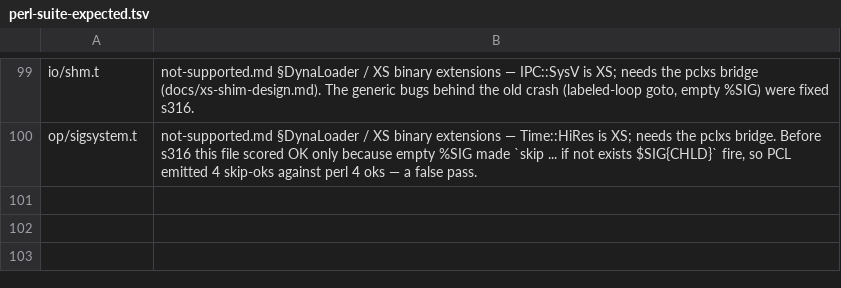
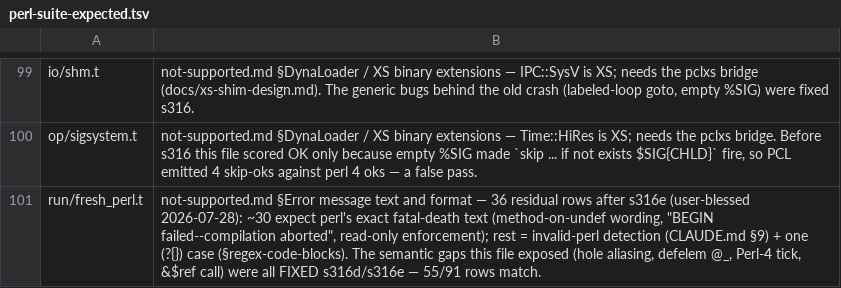
Before and after one commit to Percolisp/pcl, a TSV file: docs/perl-suite-expected.tsv, drawn as a sheet; only a part is shown, gaps mark what is left out; the diff names each change by its address in the sheet, - before the commit and + after, or states it on an @@ line.

```diff
--- a/docs/perl-suite-expected.tsv
+++ b/docs/perl-suite-expected.tsv
+row 101: run/fresh_perl.t | not-supported.md §Error message text and format — 36 residual rows after s316e (user-blessed 2026-07-28): ~30 expect perl's exact fatal-death text (method-on-undef wording, "BEGIN failed--compilation aborted", read-only enforcement); rest = invalid-perl detection (CLAUDE.md §9) + one (?{}) case (§regex-code-blocks). The semantic gaps this file exposed (hole aliasing, defelem @_, Perl-4 tick, &$ref call) were all FIXED s316d/s316e — 55/91 rows match.
```
Also changed, not shown: 3 other files.
